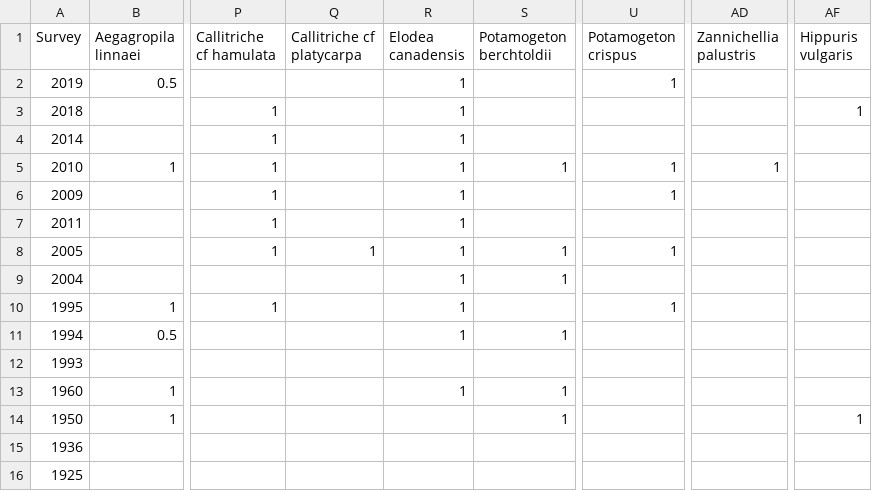
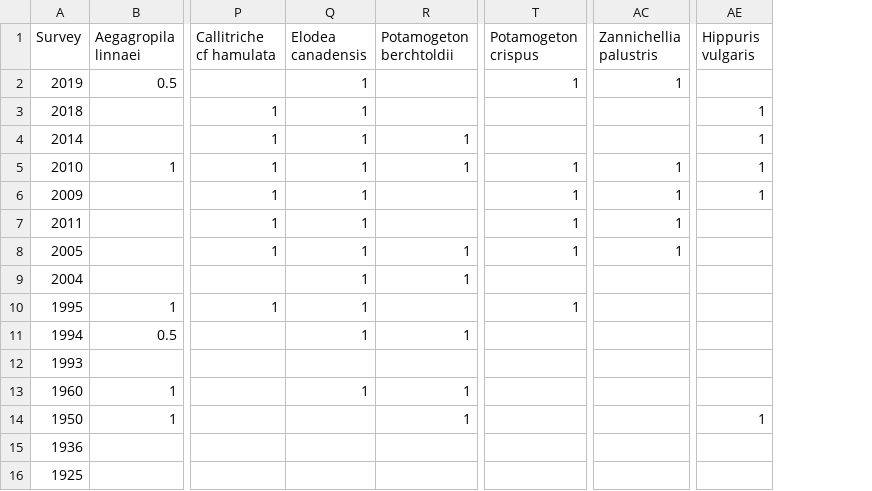
Before and after one commit to ewiik/malham, a CSV file: dat-orig/macrophytes-table.csv, drawn as a sheet; only a part is shown, gaps mark what is left out; removed rows and columns are numbered as before the commit, all else as after; the diff names each change by its address in the sheet, - before the commit and + after, or states it on an @@ line.

Commit message:
edited plant sheets after looking through perimeter data and downloaded new data from EA

```diff
--- a/dat-orig/macrophytes-table.csv
+++ b/dat-orig/macrophytes-table.csv
-column Q (Callitriche cf platycarpa), row 8: 1
-AC2 (Zannichellia palustris): (empty)
+AC2 (Zannichellia palustris): 1
-R4 (Potamogeton berchtoldii): (empty)
+R4 (Potamogeton berchtoldii): 1
-AE4:AE6 (Hippuris vulgaris): (empty)
+AE4:AE6 (Hippuris vulgaris): 1
-AC6:AC8 (Zannichellia palustris): (empty)
+AC6:AC8 (Zannichellia palustris): 1
-T7 (Potamogeton crispus): (empty)
+T7 (Potamogeton crispus): 1
```
Also changed, not shown: 5 other files.
